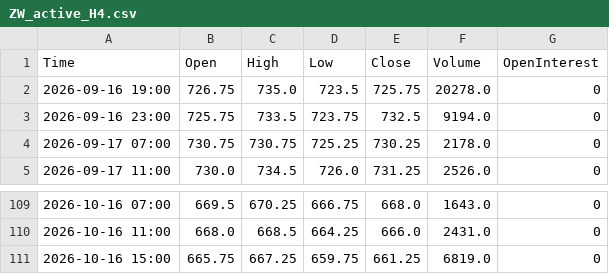
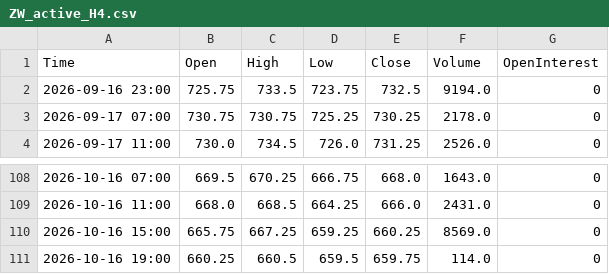
Before and after one commit to Thang-Cbot/dashboard, a CSV file: Data/output/ZW_active_H4.csv, drawn as a sheet; only a part is shown, gaps mark what is left out.

```diff
--- a/Data/output/ZW_active_H4.csv
+++ b/Data/output/ZW_active_H4.csv
@@ -1,3 +1,2 @@
 Time,Open,High,Low,Close,Volume,OpenInterest
-2026-09-16 19:00,726.75,735.0,723.5,725.75,20278.0,0
 2026-09-16 23:00,725.75,733.5,723.75,732.5,9194.0,0
@@ -110,2 +109,3 @@ Time,Open,High,Low,Close,Volume,OpenInterest
 2026-10-16 11:00,668.0,668.5,664.25,666.0,2431.0,0
-2026-10-16 15:00,665.75,667.25,659.75,661.25,6819.0,0
+2026-10-16 15:00,665.75,667.25,659.25,660.25,8569.0,0
+2026-10-16 19:00,660.25,660.5,659.5,659.75,114.0,0
```
Also changed, not shown: Data/output/ZC_active_H4.csv, 3 other files.
